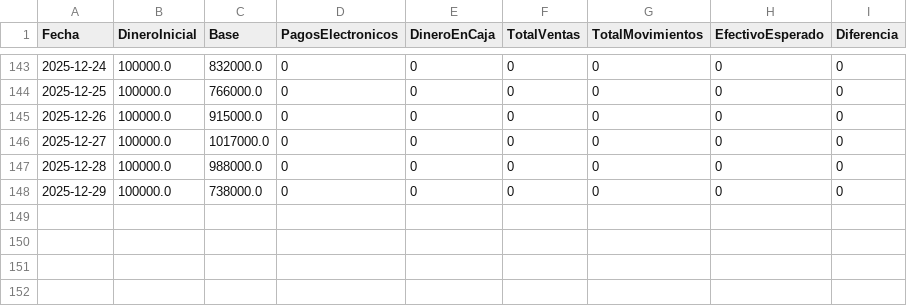
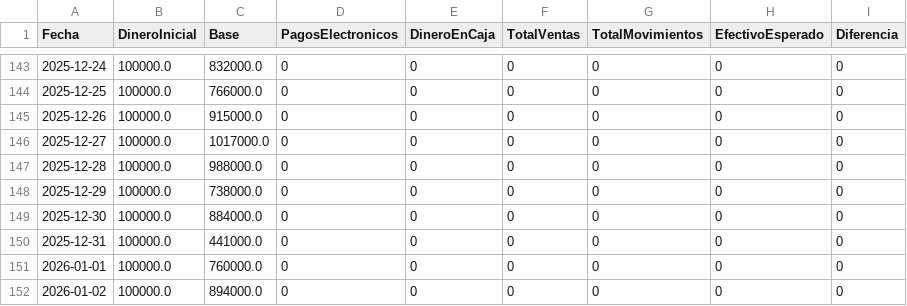
Before and after one commit to armandLizarazo/pedido, a CSV file: caja_registros.csv, drawn as a sheet; only a part is shown, gaps mark what is left out.

```diff
--- a/caja_registros.csv
+++ b/caja_registros.csv
@@ -148 +148,5 @@ Fecha,DineroInicial,Base,PagosElectronicos,DineroEnCaja,TotalVentas,TotalMovimie
 2025-12-29,100000.0,738000.0,0,0,0,0,0,0
+2025-12-30,100000.0,884000.0,0,0,0,0,0,0
+2025-12-31,100000.0,441000.0,0,0,0,0,0,0
+2026-01-01,100000.0,760000.0,0,0,0,0,0,0
+2026-01-02,100000.0,894000.0,0,0,0,0,0,0
```
Also changed, not shown: movimientos_caja.csv, 10 other files.
